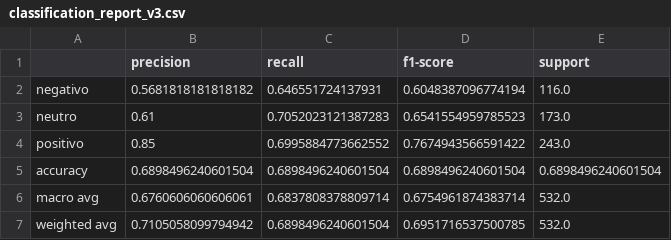
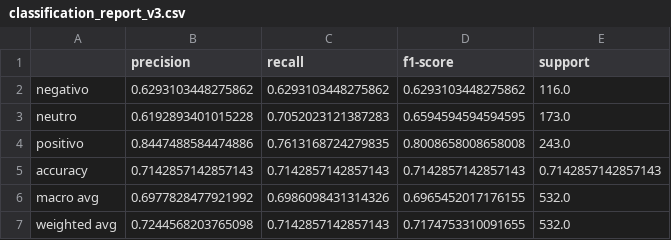
Before and after one commit to AlvaroXD12/ABSA_Turismo_Fase2_V3, a CSV file: outputs/reports/classification_report_v3.csv, drawn as a sheet.

```diff
--- a/outputs/reports/classification_report_v3.csv
+++ b/outputs/reports/classification_report_v3.csv
@@ -1,7 +1,7 @@
 ,precision,recall,f1-score,support
-negativo,0.5681818181818182,0.646551724137931,0.6048387096774194,116.0
-neutro,0.61,0.7052023121387283,0.6541554959785523,173.0
-positivo,0.85,0.6995884773662552,0.7674943566591422,243.0
-accuracy,0.6898496240601504,0.6898496240601504,0.6898496240601504,0.6898496240601504
-macro avg,0.6760606060606061,0.6837808378809714,0.6754961874383714,532.0
-weighted avg,0.7105058099794942,0.6898496240601504,0.6951716537500785,532.0
+negativo,0.6293103448275862,0.6293103448275862,0.6293103448275862,116.0
+neutro,0.6192893401015228,0.7052023121387283,0.6594594594594595,173.0
+positivo,0.8447488584474886,0.7613168724279835,0.8008658008658008,243.0
+accuracy,0.7142857142857143,0.7142857142857143,0.7142857142857143,0.7142857142857143
+macro avg,0.6977828477921992,0.6986098431314326,0.6965452017176155,532.0
+weighted avg,0.7244568203765098,0.7142857142857143,0.7174753310091655,532.0
```
Also changed, not shown: outputs/reports/por_aspecto_v3.csv, outputs/reports/resultados_bert_textcnn_v3.csv, 6 other files.
